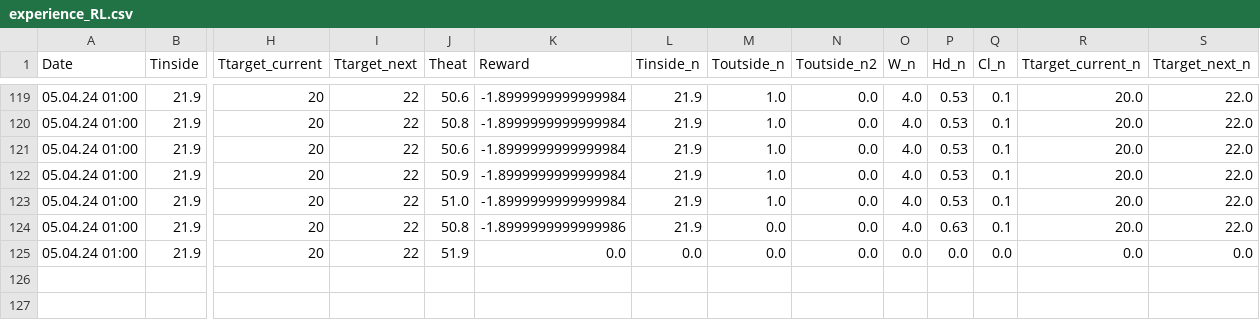
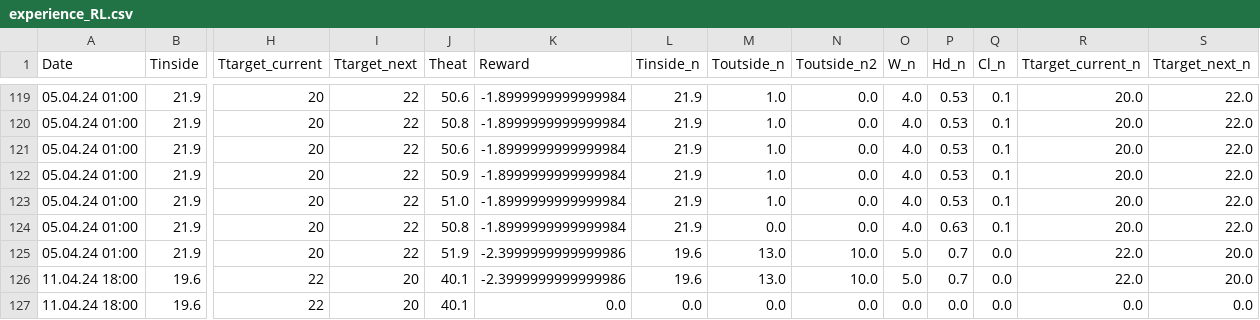
Before and after one commit to SunnFunn/ML_rep, a CSV file: heat_RL/data/experience_RL.csv, drawn as a sheet; only a part is shown, gaps mark what is left out; rows hold the shown columns only; the diff names each change by its address in the sheet, - before the commit and + after, or states it on an @@ line.

```diff
--- a/heat_RL/data/experience_RL.csv
+++ b/heat_RL/data/experience_RL.csv
-K124 (Reward): -1.8999999999999986
+K124 (Reward): -1.8999999999999984
-K125 (Reward): 0.0
+K125 (Reward): -2.3999999999999986
-L125 (Tinside_n): 0.0
+L125 (Tinside_n): 19.6
-M125 (Toutside_n): 0.0
+M125 (Toutside_n): 13.0
-N125 (Toutside_n2): 0.0
+N125 (Toutside_n2): 10.0
-O125 (W_n): 0.0
+O125 (W_n): 5.0
-P125 (Hd_n): 0.0
+P125 (Hd_n): 0.7
-R125 (Ttarget_current_n): 0.0
+R125 (Ttarget_current_n): 22.0
-S125 (Ttarget_next_n): 0.0
+S125 (Ttarget_next_n): 20.0
+row 126: 11.04.24 18:00 | 19.6 | 22 | 20 | 40.1 | -2.3999999999999986 | 19.6 | 13.0 | 10.0 | 5.0 | 0.7 | 0.0 | 22.0 | 20.0
+row 127: 11.04.24 18:00 | 19.6 | 22 | 20 | 40.1 | 0.0 | 0.0 | 0.0 | 0.0 | 0.0 | 0.0 | 0.0 | 0.0 | 0.0
```
Also changed, not shown: 21 other files.
